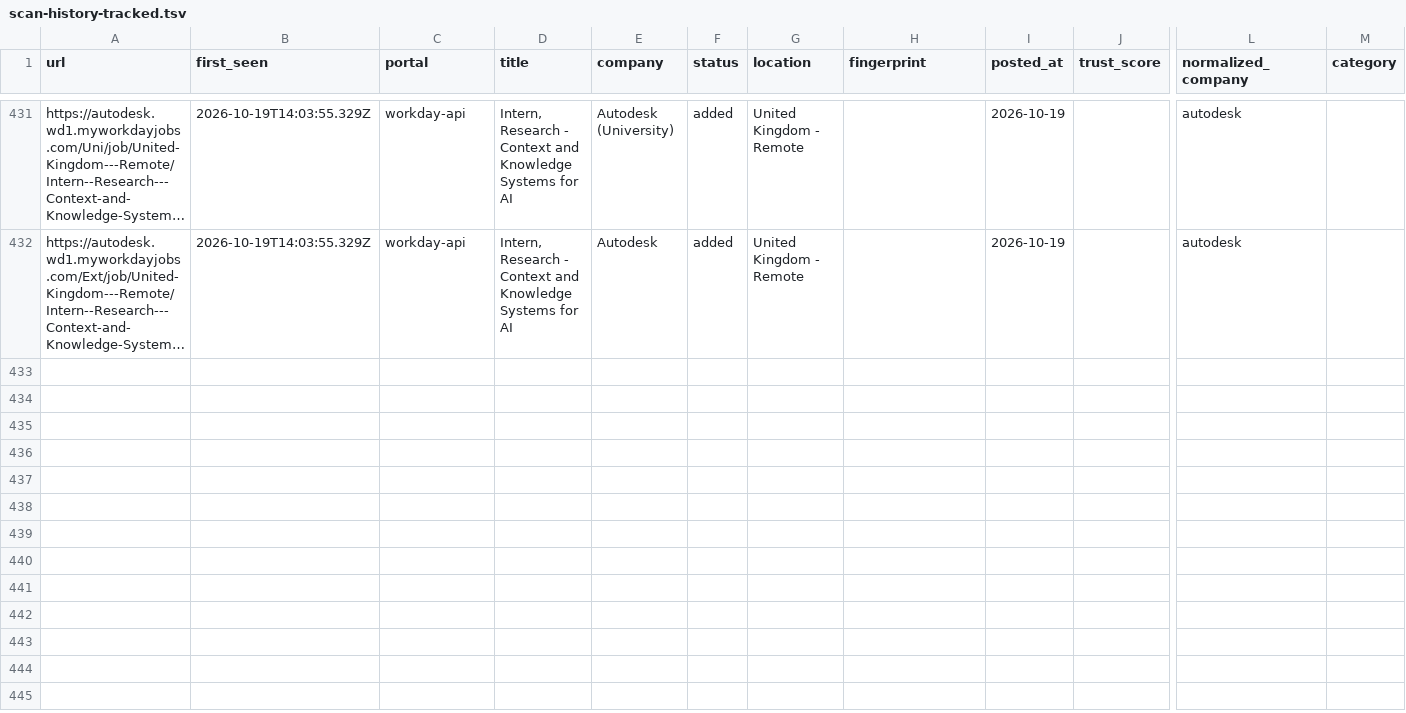
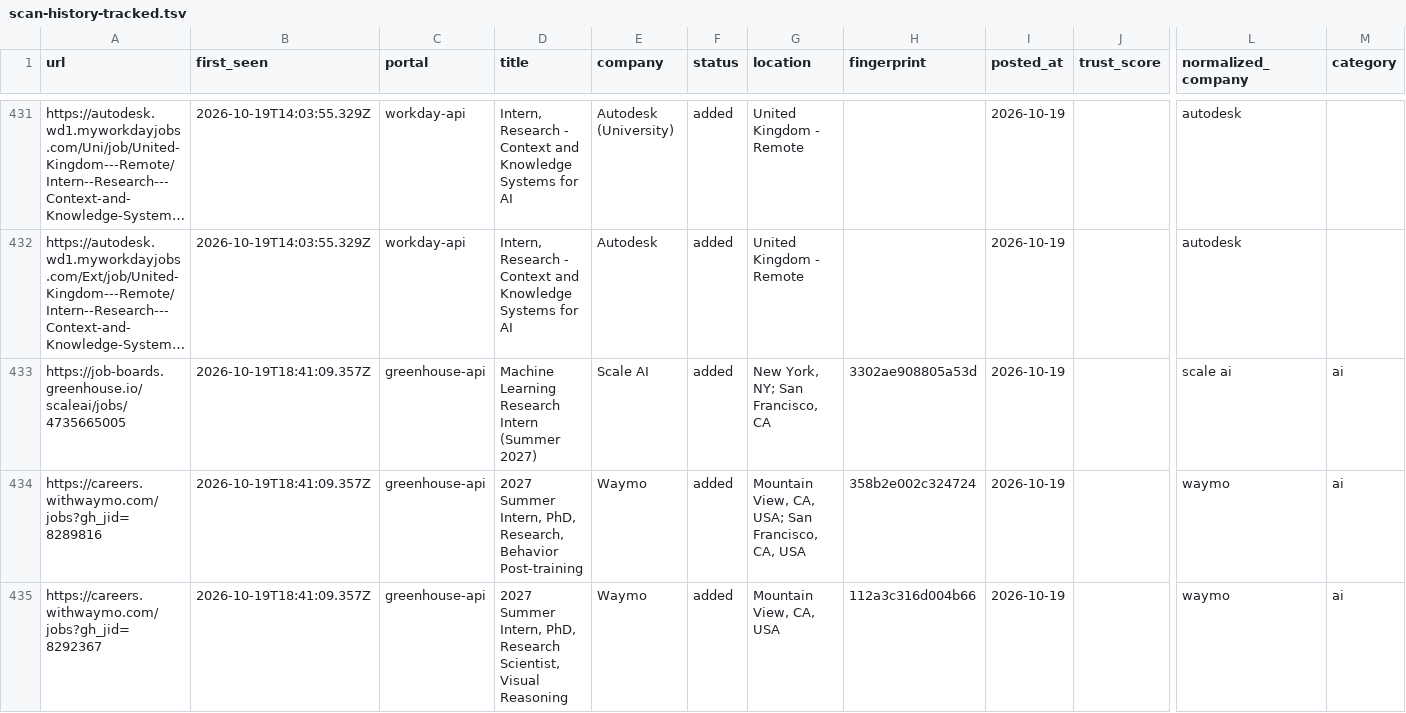
Before and after one commit to tanaymihani/intern-ops, a TSV file: data/scan-history-tracked.tsv, drawn as a sheet; only a part is shown, gaps mark what is left out; long unchanged cells end in …; rows hold the shown columns only; the diff covers the shown part only; the diff names each change by its address in the sheet, - before the commit and + after, or states it on an @@ line.

```diff
--- a/data/scan-history-tracked.tsv
+++ b/data/scan-history-tracked.tsv
+row 433: https://job-boards.greenhouse.io/scaleai/jobs/4735665005 | 2026-10-19T18:41:09.357Z | greenhouse-api | Machine Learning Research Intern (Summer 2027) | Scale AI | added | New York, NY; San Francisco, CA | 3302ae908805a53d | 2026-10-19 |  | scale ai | ai
+row 434: https://careers.withwaymo.com/jobs?gh_jid=8289816 | 2026-10-19T18:41:09.357Z | greenhouse-api | 2027 Summer Intern, PhD, Research, Behavior Post-training | Waymo | added | Mountain View, CA, USA; San Francisco, CA, USA | 358b2e002c324724 | 2026-10-19 |  | waymo | ai
+row 435: https://careers.withwaymo.com/jobs?gh_jid=8292367 | 2026-10-19T18:41:09.357Z | greenhouse-api | 2027 Summer Intern, PhD, Research Scientist, Visual Reasoning | Waymo | added | Mountain View, CA, USA | 112a3c316d004b66 | 2026-10-19 |  | waymo | ai
```
Also changed, not shown: 6 added rows elsewhere in this file, data/scan-runs.tsv, 3 other files.
